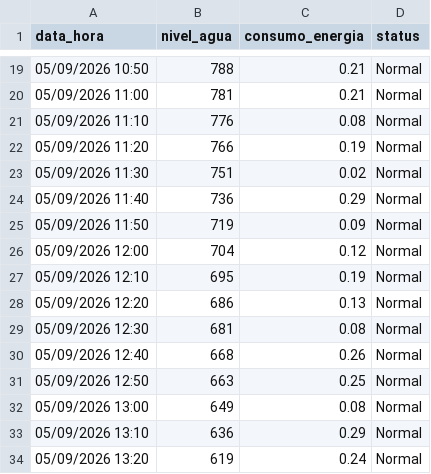
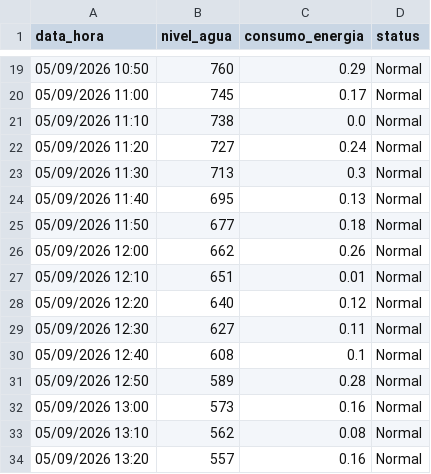
Before and after one commit to Leticia-web10/sistema-de-monitoramento-de-tanque-de-gua, a CSV file: medicoes.csv, drawn as a sheet; only a part is shown, gaps mark what is left out; the diff covers the shown part only.

```diff
--- a/medicoes.csv
+++ b/medicoes.csv
@@ -19,16 +19,16 @@ data_hora,nivel_agua,consumo_energia,status
-05/09/2026 10:50,788,0.21,Normal
-05/09/2026 11:00,781,0.21,Normal
-05/09/2026 11:10,776,0.08,Normal
-05/09/2026 11:20,766,0.19,Normal
-05/09/2026 11:30,751,0.02,Normal
-05/09/2026 11:40,736,0.29,Normal
-05/09/2026 11:50,719,0.09,Normal
-05/09/2026 12:00,704,0.12,Normal
-05/09/2026 12:10,695,0.19,Normal
-05/09/2026 12:20,686,0.13,Normal
-05/09/2026 12:30,681,0.08,Normal
-05/09/2026 12:40,668,0.26,Normal
-05/09/2026 12:50,663,0.25,Normal
-05/09/2026 13:00,649,0.08,Normal
-05/09/2026 13:10,636,0.29,Normal
-05/09/2026 13:20,619,0.24,Normal
+05/09/2026 10:50,760,0.29,Normal
+05/09/2026 11:00,745,0.17,Normal
+05/09/2026 11:10,738,0.0,Normal
+05/09/2026 11:20,727,0.24,Normal
+05/09/2026 11:30,713,0.3,Normal
+05/09/2026 11:40,695,0.13,Normal
+05/09/2026 11:50,677,0.18,Normal
+05/09/2026 12:00,662,0.26,Normal
+05/09/2026 12:10,651,0.01,Normal
+05/09/2026 12:20,640,0.12,Normal
+05/09/2026 12:30,627,0.11,Normal
+05/09/2026 12:40,608,0.1,Normal
+05/09/2026 12:50,589,0.28,Normal
+05/09/2026 13:00,573,0.16,Normal
+05/09/2026 13:10,562,0.08,Normal
+05/09/2026 13:20,557,0.16,Normal
```
Also changed, not shown: 63 edited cells elsewhere in this file, 2 other files.
